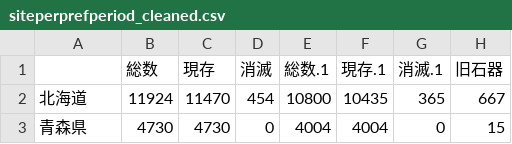
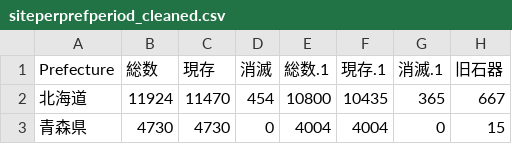
Before and after one commit to ercrema/yayoi_demo, a CSV file: data/siteperprefperiod_cleaned.csv, drawn as a sheet; only a part is shown; the diff names each change by its address in the sheet, - before the commit and + after, or states it on an @@ line.

Commit message:
update dataset

```diff
--- a/data/siteperprefperiod_cleaned.csv
+++ b/data/siteperprefperiod_cleaned.csv
-A1: (empty)
+A1: Prefecture
```
